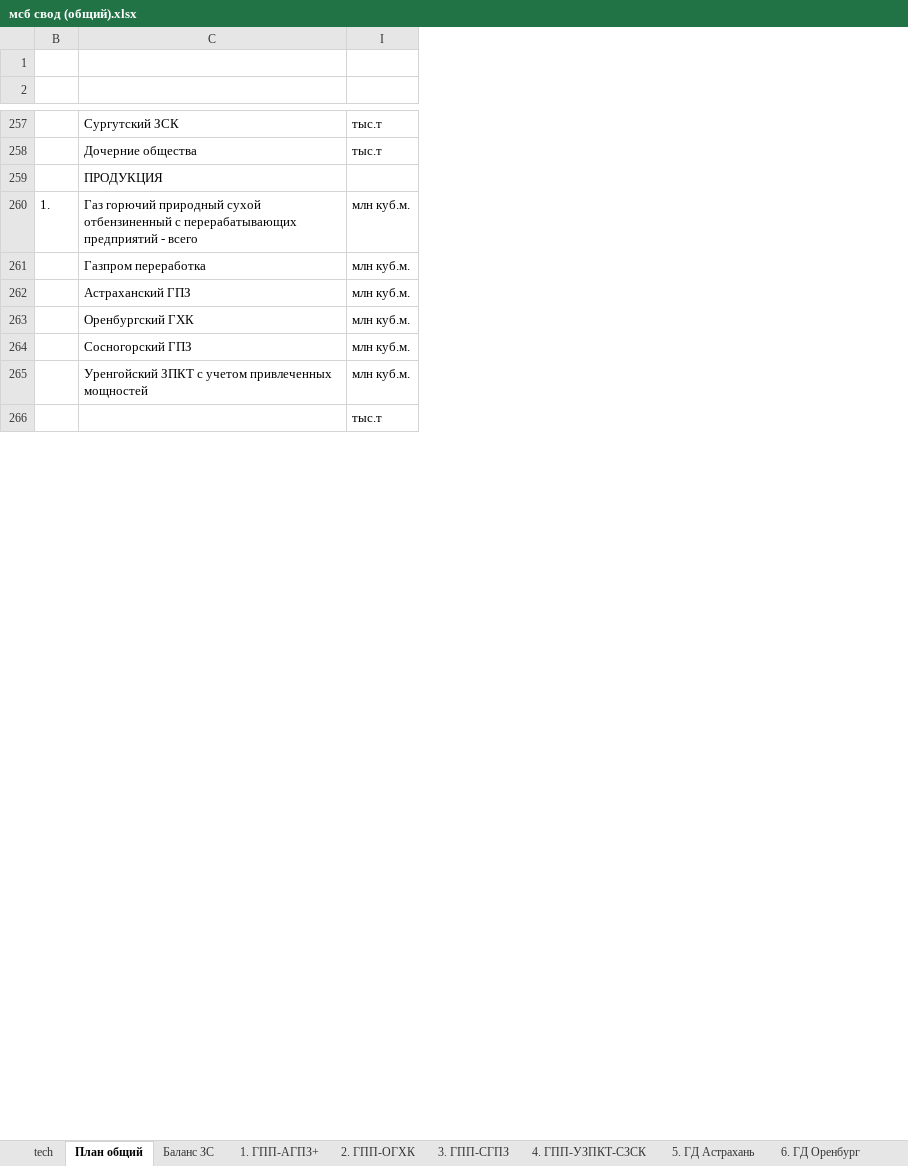
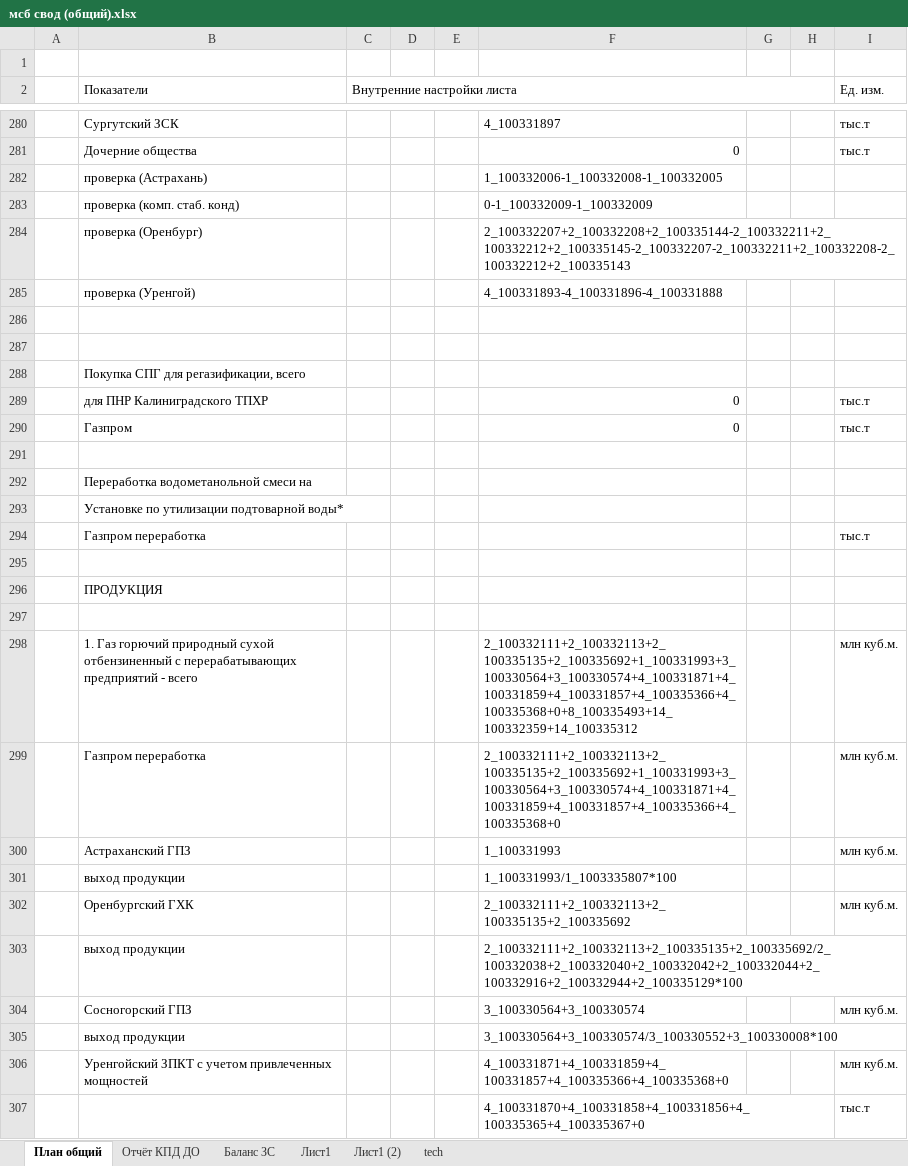
Before and after one commit to Q1wAse/msb_zuv_input_data_backend, an Excel workbook: file/мсб свод (общий).xlsx, sheet План общий, drawn as a sheet; only a part is shown, gaps mark what is left out; values as stored, in another font and other column widths than the file's, no cell formats; conditional formats not drawn; removed rows and columns are numbered as before the commit, all else as after; the diff covers the shown part only; the diff names each change by its address in the sheet, - before the commit and + after, or states it on an @@ line.

```diff
--- a/file/мсб свод (общий).xlsx (sheet План общий)
+++ b/file/мсб свод (общий).xlsx (sheet План общий)
-sheet tab: 4. ГПП-УЗПКТ-СЗСК
+sheet tab: Отчёт КПД ДО
-sheet tab: 1. ГПП-АГПЗ+
-sheet tab: 2. ГПП-ОГХК
-sheet tab: 3. ГПП-СГПЗ
-sheet tab: 5. ГД Астрахань
-sheet tab: 6. ГД Оренбург
+sheet tab: Лист1
+sheet tab: Лист1 (2)
@@ sheet tab order changed: План общий | Отчёт КПД ДО | Баланс ЗС | Лист1 | Лист1 (2) | tech @@
-column B, row 260: 1.
@@ column A unhidden, empty @@
+column C (Внутренние настройки листа), empty
@@ column D unhidden, empty @@
@@ column E unhidden, empty @@
@@ column F unhidden, rows 280-281: 4_100331897 | 0; rows 298-300: 2_100332111+2_100332113+2_100335135+2_100335692+1_100331993+3_100330564+3_100330574+4_100331871+4_100331859+4_100331857+4_100335366+4_100335368+0+8_100335493+14_100332359+14_100335312 | 2_100332111+2_100332113+2_100335135+2_100335692+1_100331993+3_100330564+3_100330574+4_100331871+4_100331859+4_100331857+4_100335366+4_100335368+0 | 1_100331993; row 302: 2_100332111+2_100332113+2_100335135+2_100335692; row 304: 3_100330564+3_100330574; rows 306-307: 4_100331871+4_100331859+4_100331857+4_100335366+4_100335368+0 | 4_100331870+4_100331858+4_100331856+4_100335365+4_100335367+0 @@
@@ column G unhidden, empty @@
@@ column H unhidden, empty @@
-row 2: (empty)
+row 2:  | Показатели | Внутренние настройки листа |  |  |  |  |  | Ед. изм.
+B2:B4 merged
+I2:I4 merged
+row 282:  | проверка (Астрахань) |  |  |  | 1_100332006-1_100332008-1_100332005
+row 283:  | проверка (комп. стаб. конд) |  |  |  | 0-1_100332009-1_100332009
+row 284:  | проверка (Оренбург) |  |  |  | 2_100332207+2_100332208+2_100335144-2_100332211+2_100332212+2_100335145-2_100332207-2_100332211+2_100332208-2_100332212+2_100335143
+row 285:  | проверка (Уренгой) |  |  |  | 4_100331893-4_100331896-4_100331888
+row 286: (empty)
+row 287: (empty)
+row 288:  | Покупка СПГ для регазификации, всего
+row 289:  | для ПНР Калиниградского ТПХР |  |  |  | 0 |  |  | тыс.т
+row 290:  | Газпром |  |  |  | 0 |  |  | тыс.т
+row 291: (empty)
+row 292:  | Переработка водометанольной смеси на
+row 293:  | Установке по утилизации подтоварной воды*
+row 294:  | Газпром переработка |  |  |  |  |  |  | тыс.т
+row 295: (empty)
+row 297: (empty)
-B298 (Показатели): Газ горючий…
+B298 (Показатели): 1. Газ горючий…
+row 301:  | выход продукции |  |  |  | 1_100331993/1_1003335807*100
+row 303:  | выход продукции |  |  |  | 2_100332111+2_100332113+2_100335135+2_100335692/2_100332038+2_100332040+2_100332042+2_100332044+2_100332916+2_100332944+2_100335129*100
+row 305:  | выход продукции |  |  |  | 3_100330564+3_100330574/3_100330552+3_100330008*100
```
Also changed, not shown: 183 added rows, 6 removed rows, 15 moved rows and 126 edited cells elsewhere in this sheet, sheet Баланс ЗС, sheet Отчёт КПД ДО, sheet tech, other sheet tabs, cell formats, hidden cells, file/мсб свод (общий) simple orig.xlsx, 3 other files.
